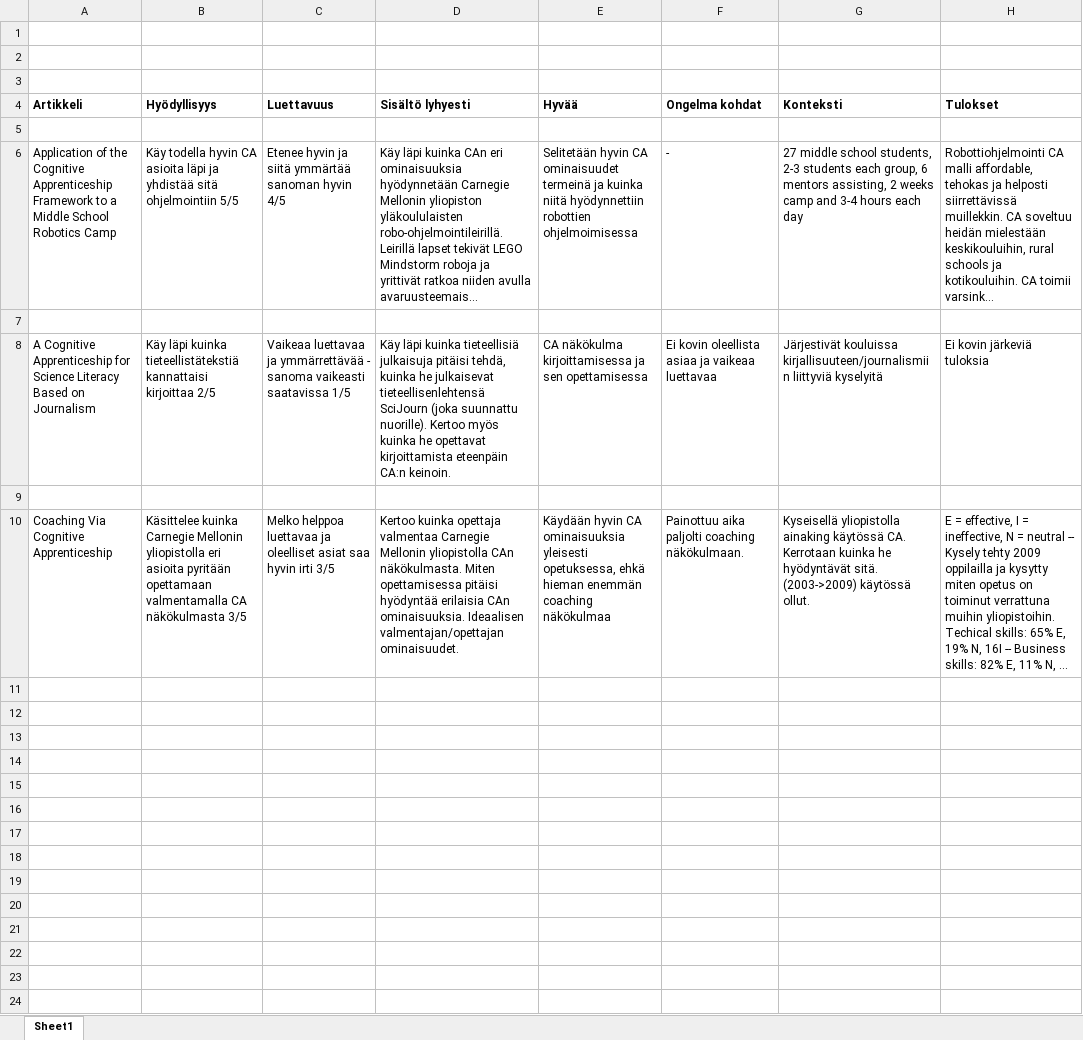
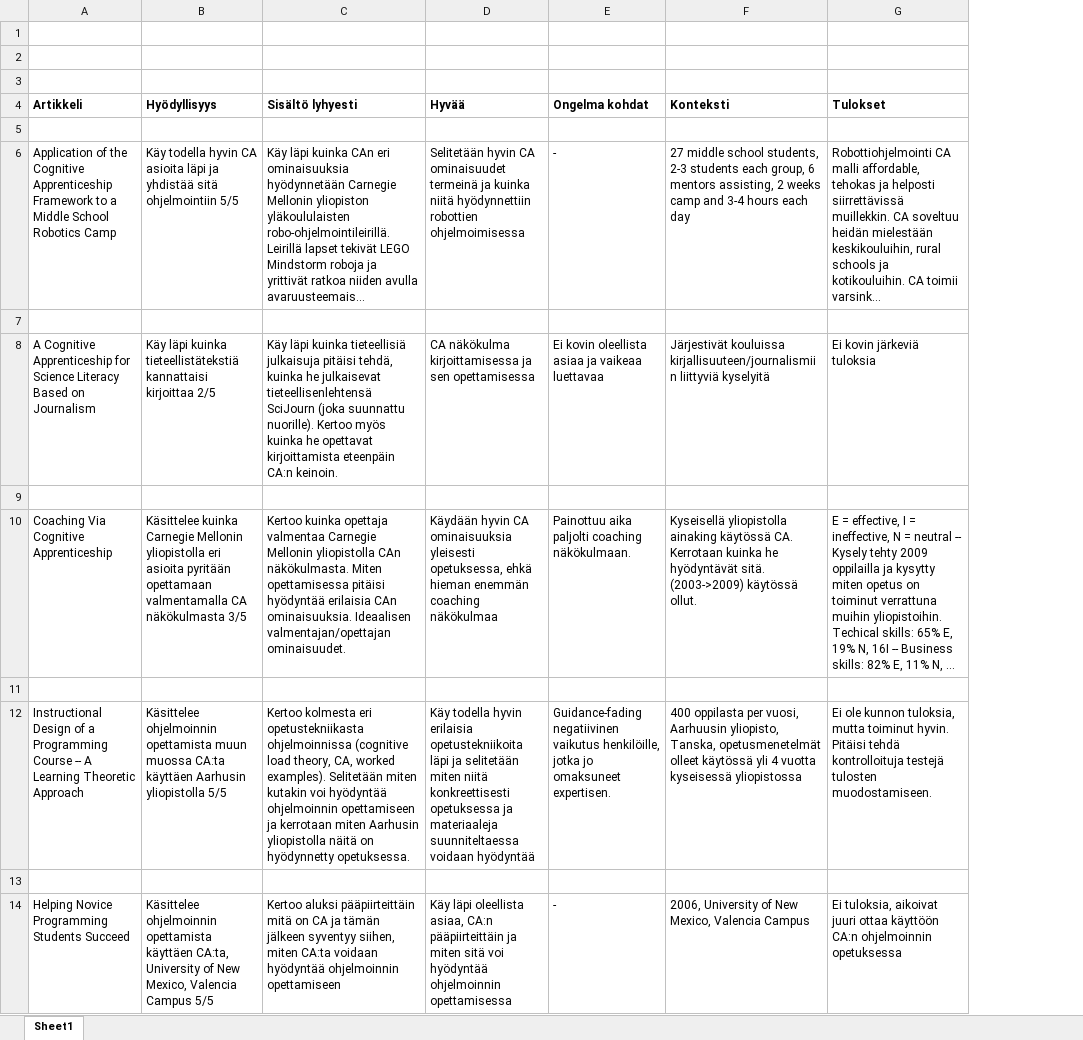
Before and after one commit to Pessimoi/tiki2014, an Excel workbook: Artikkelit.xlsx, sheet Sheet1, drawn as a sheet; long unchanged cells end in …; values as stored, in another font and other column widths than the file's, no borders; removed rows and columns are numbered as before the commit, all else as after; the diff names each change by its address in the sheet, - before the commit and + after, or states it on an @@ line.

Commit message:
2 artikkelin läpikäyntiä lisätty

```diff
--- a/Artikkelit.xlsx (sheet Sheet1)
+++ b/Artikkelit.xlsx (sheet Sheet1)
-column C (Luettavuus), rows 6-10: Etenee hyvin ja siitä ymmärtää sanoman hyvin 4/5 |  | Vaikeaa luettavaa ja ymmärrettävää - sanoma vaikeasti saatavissa 1/5 |  | Melko helppoa luettavaa ja oleelliset asiat saa hyvin irti 3/5
+row 11: (empty)
+row 12: Instructional Design of a Programming Course -- A Learning Theoretic Approach | Käsittelee ohjelmoinnin opettamista muun muossa CA:ta käyttäen Aarhusin yliopistolla 5/5 | Kertoo kolmesta eri opetustekniikasta ohjelmoinnissa (cognitive load theory, CA, worked examples). Selitetään miten kutakin voi hyödyntää ohjelmoinnin opettamiseen ja kerrotaan miten Aarhusin yliopistolla näitä on hyödynnetty opetuksessa. | Käy todella hyvin erilaisia opetustekniikoita läpi ja selitetään miten niitä konkreettisesti opetuksessa ja materiaaleja suunniteltaessa voidaan hyödyntää | Guidance-fading negatiivinen vaikutus henkilöille, jotka jo omaksuneet expertisen. | 400 oppilasta per vuosi, Aarhuusin yliopisto, Tanska, opetusmenetelmät olleet käytössä yli 4 vuotta kyseisessä yliopistossa | Ei ole kunnon tuloksia, mutta toiminut hyvin. Pitäisi tehdä kontrolloituja testejä tulosten muodostamiseen.
+row 13: (empty)
+row 14: Helping Novice Programming Students Succeed | Käsittelee ohjelmoinnin opettamista käyttäen CA:ta, University of New Mexico, Valencia Campus 5/5 | Kertoo aluksi pääpiirteittäin mitä on CA ja tämän jälkeen syventyy siihen, miten CA:ta voidaan hyödyntää ohjelmoinnin opettamiseen | Käy läpi oleellista asiaa, CA:n pääpiirteittäin ja miten sitä voi hyödyntää ohjelmoinnin opettamisessa | - | 2006, University of New Mexico, Valencia Campus | Ei tuloksia, aikoivat juuri ottaa käyttöön CA:n ohjelmoinnin opetuksessa
```
